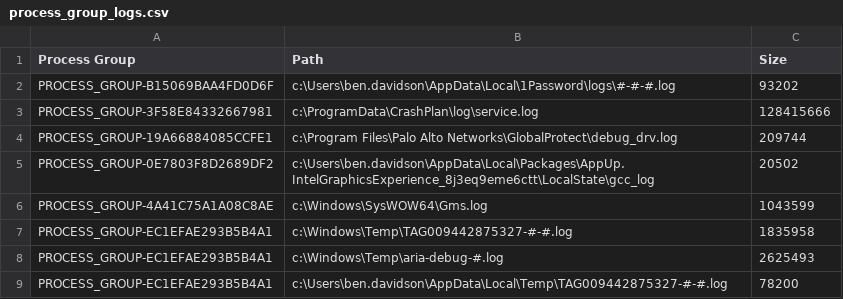
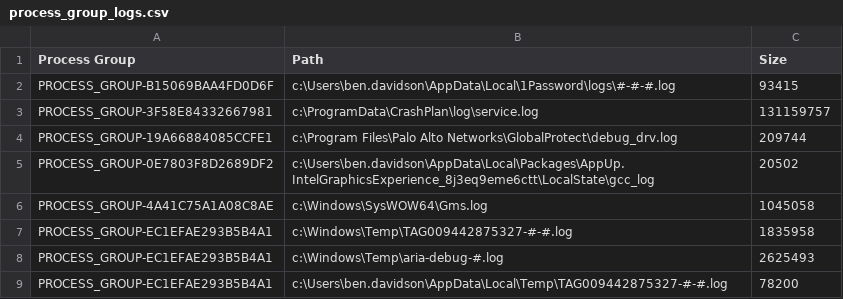
Before and after one commit to tukanuk/logList, a CSV file: process_group_logs.csv, drawn as a sheet; only a part is shown; the diff covers the shown part only.

```diff
--- a/process_group_logs.csv
+++ b/process_group_logs.csv
@@ -1,7 +1,7 @@
 Process Group,Path,Size
-PROCESS_GROUP-B15069BAA4FD0D6F,c:\Users\ben.davidson\AppData\Local\1Password\logs\#-#-#.log,93202
-PROCESS_GROUP-3F58E84332667981,c:\ProgramData\CrashPlan\log\service.log,128415666
+PROCESS_GROUP-B15069BAA4FD0D6F,c:\Users\ben.davidson\AppData\Local\1Password\logs\#-#-#.log,93415
+PROCESS_GROUP-3F58E84332667981,c:\ProgramData\CrashPlan\log\service.log,131159757
 PROCESS_GROUP-19A66884085CCFE1,c:\Program Files\Palo Alto Networks\GlobalProtect\debug_drv.log,209744
 PROCESS_GROUP-0E7803F8D2689DF2,c:\Users\ben.davidson\AppData\Local\Packages\AppUp.IntelGraphicsExperience_8j3eq9eme6ctt\LocalState\gcc_log,20502
-PROCESS_GROUP-4A41C75A1A08C8AE,c:\Windows\SysWOW64\Gms.log,1043599
+PROCESS_GROUP-4A41C75A1A08C8AE,c:\Windows\SysWOW64\Gms.log,1045058
 PROCESS_GROUP-EC1EFAE293B5B4A1,c:\Windows\Temp\TAG009442875327-#-#.log,1835958
```
Also changed, not shown: 1 added row, 1 moved row and 6 edited cells elsewhere in this file, host_logs.csv, 2 other files.
